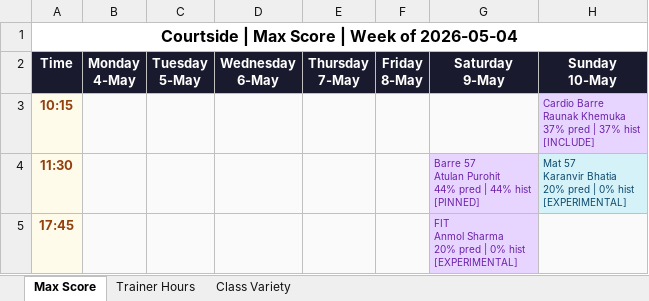
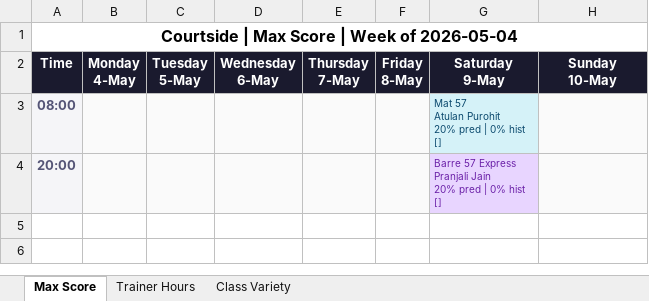
Before and after one commit to Jimmeey23/schedulling-assistant, an Excel workbook: outputs/schedule_courtside.xlsx, sheet Max Score, drawn as a sheet; values as stored, in another font and other column widths than the file's, no borders; removed rows and columns are numbered as before the commit, all else as after; ↵ is a line break in a cell; the diff names each change by its address in the sheet, - before the commit and + after, or states it on an @@ line.

```diff
--- a/outputs/schedule_courtside.xlsx (sheet Max Score)
+++ b/outputs/schedule_courtside.xlsx (sheet Max Score)
-row 3: 10:15 |  |  |  |  |  |  | Cardio Barre ↵ Raunak Khemuka ↵ 37% pred | 37% hist ↵ [INCLUDE]
-row 4: 11:30 |  |  |  |  |  | Barre 57 ↵ Atulan Purohit ↵ 44% pred | 44% hist ↵ [PINNED] | Mat 57 ↵ Karanvir Bhatia ↵ 20% pred | 0% hist ↵ [EXPERIMENTAL]
-row 5: 17:45 |  |  |  |  |  | FIT ↵ Anmol Sharma ↵ 20% pred | 0% hist ↵ [EXPERIMENTAL]
+row 3: 08:00 |  |  |  |  |  | Mat 57 ↵ Atulan Purohit ↵ 20% pred | 0% hist ↵ []
+row 4: 20:00 |  |  |  |  |  | Barre 57 Express ↵ Pranjali Jain ↵ 20% pred | 0% hist ↵ []
```
Also changed, not shown: sheet Trainer Hours, sheet Class Variety, outputs/schedule_copper_cloves.xlsx, outputs/schedule_kenkere.xlsx, 39 other files.
